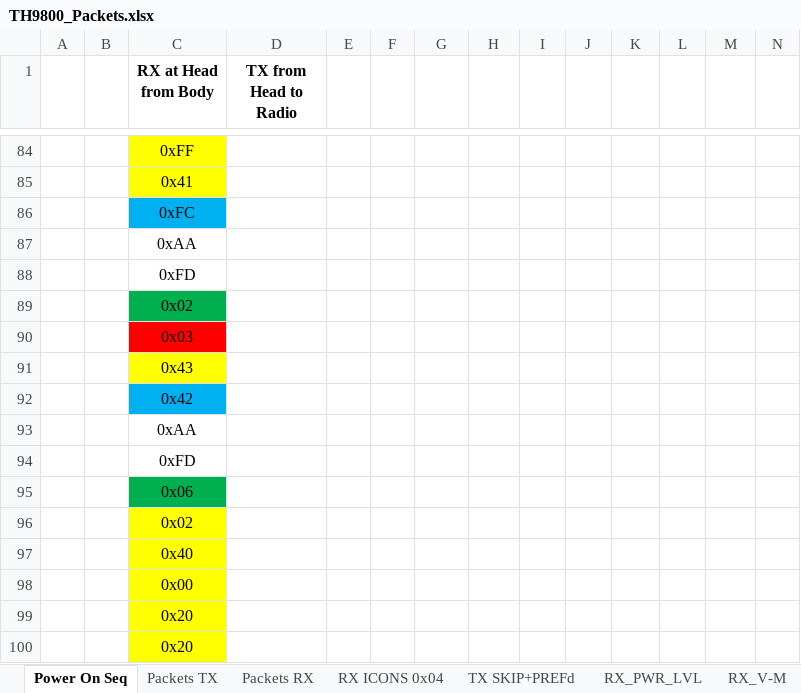
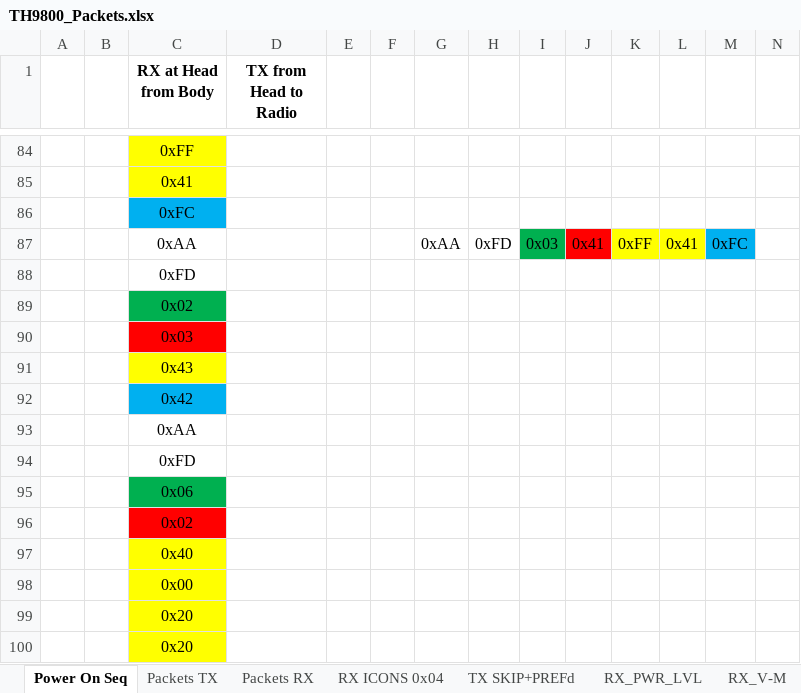
Before and after one commit to SleepyNinja0o/TH9800_CAT, an Excel workbook: Research/TH9800_Packets.xlsx, sheet Power On Seq, drawn as a sheet; only a part is shown, gaps mark what is left out; values as stored, in another font and other column widths than the file's, no borders; conditional formats not drawn; removed rows and columns are numbered as before the commit, all else as after; rows hold the shown columns only; the diff names each change by its address in the sheet, - before the commit and + after, or states it on an @@ line.

```diff
--- a/Research/TH9800_Packets.xlsx (sheet Power On Seq)
+++ b/Research/TH9800_Packets.xlsx (sheet Power On Seq)
-row 87:  |  | 0xAA
+row 87:  |  | 0xAA |  |  |  | 0xAA | 0xFD | 0x03 | 0x41 | 0xFF | 0x41 | 0xFC
-C96 fill: #FFFF00
+C96 fill: #FF0000
```
Also changed, not shown: sheet Packets RX.
